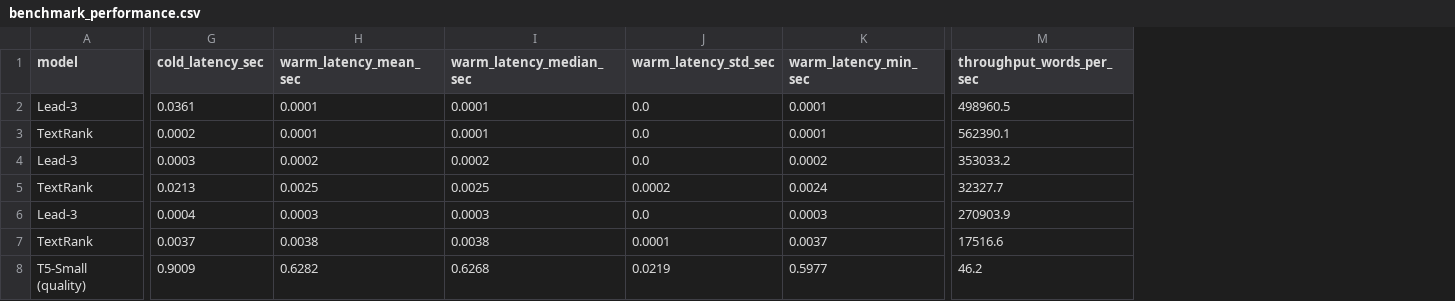
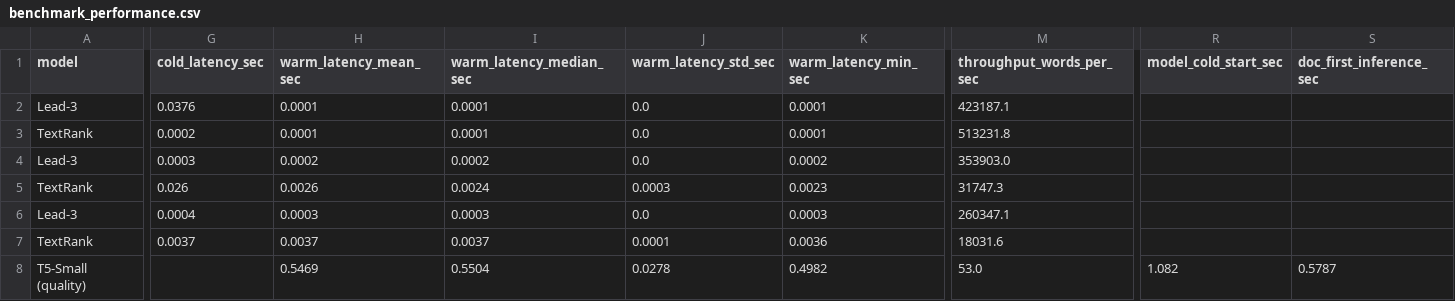
Before and after one commit to abg11hani235-commits/NewsLens, a CSV file: outputs/metrics/benchmark_performance.csv, drawn as a sheet; only a part is shown, gaps mark what is left out; the diff covers the shown part only; the diff names each change by its address in the sheet, - before the commit and + after, or states it on an @@ line.

Commit message:
fix(core): finalize ModelManager retrieval safety, batch RLock synchronization, and empirical benchmark docs
- app.py: Harden get_model() and get_model_with_metadata() with timeout waiting so active leases are never forcibly evicted; route callers through safe lease semantics
- src/summarizer.py: Use threading.RLock() across summarize_text() and summarize_batch() to serialize single and batch inference and prevent deadlocks on OOM fallback
- src/summarizer.py: Release GPU input tensors and clear CUDA cache prior to CPU generation and GPU restoration on CUDA OOM
- scripts/benchmark_performance.py: Isolate per-document peak VRAM measurements with pre-inference reset and decouple cold start initialization
- README.md: Document hardware specifications, empirical latency/throughput metrics, cloud CPU disclaimers, and 71-test QA suite
- tests/: Add regression tests in test_app.py, test_summarizer.py, and test_concurrency.py

```diff
--- a/outputs/metrics/benchmark_performance.csv
+++ b/outputs/metrics/benchmark_performance.csv
+column R (model_cold_start_sec), row 8: 1.082
+column S (doc_first_inference_sec), row 8: 0.5787
-G2 (cold_latency_sec): 0.0361
+G2 (cold_latency_sec): 0.0376
-M2 (throughput_words_per_sec): 498960.5
+M2 (throughput_words_per_sec): 423187.1
-M3 (throughput_words_per_sec): 562390.1
+M3 (throughput_words_per_sec): 513231.8
-M4 (throughput_words_per_sec): 353033.2
+M4 (throughput_words_per_sec): 353903.0
-G5 (cold_latency_sec): 0.0213
+G5 (cold_latency_sec): 0.026
-H5 (warm_latency_mean_sec): 0.0025
+H5 (warm_latency_mean_sec): 0.0026
-I5 (warm_latency_median_sec): 0.0025
+I5 (warm_latency_median_sec): 0.0024
-J5 (warm_latency_std_sec): 0.0002
+J5 (warm_latency_std_sec): 0.0003
-K5 (warm_latency_min_sec): 0.0024
+K5 (warm_latency_min_sec): 0.0023
-M5 (throughput_words_per_sec): 32327.7
+M5 (throughput_words_per_sec): 31747.3
-M6 (throughput_words_per_sec): 270903.9
+M6 (throughput_words_per_sec): 260347.1
-H7 (warm_latency_mean_sec): 0.0038
+H7 (warm_latency_mean_sec): 0.0037
-I7 (warm_latency_median_sec): 0.0038
+I7 (warm_latency_median_sec): 0.0037
-K7 (warm_latency_min_sec): 0.0037
+K7 (warm_latency_min_sec): 0.0036
-M7 (throughput_words_per_sec): 17516.6
+M7 (throughput_words_per_sec): 18031.6
-G8 (cold_latency_sec): 0.9009
+G8 (cold_latency_sec): (empty)
-H8 (warm_latency_mean_sec): 0.6282
+H8 (warm_latency_mean_sec): 0.5469
-I8 (warm_latency_median_sec): 0.6268
+I8 (warm_latency_median_sec): 0.5504
-J8 (warm_latency_std_sec): 0.0219
+J8 (warm_latency_std_sec): 0.0278
-K8 (warm_latency_min_sec): 0.5977
+K8 (warm_latency_min_sec): 0.4982
-M8 (throughput_words_per_sec): 46.2
+M8 (throughput_words_per_sec): 53.0
```
Also changed, not shown: 68 edited cells elsewhere in this file, 9 other files.
